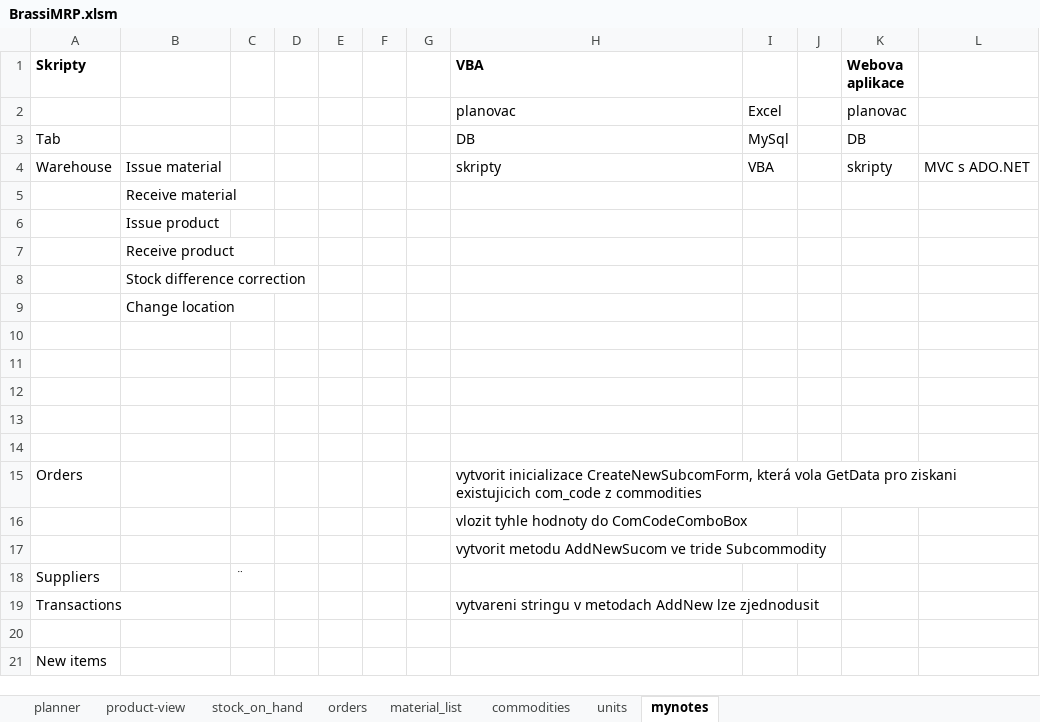
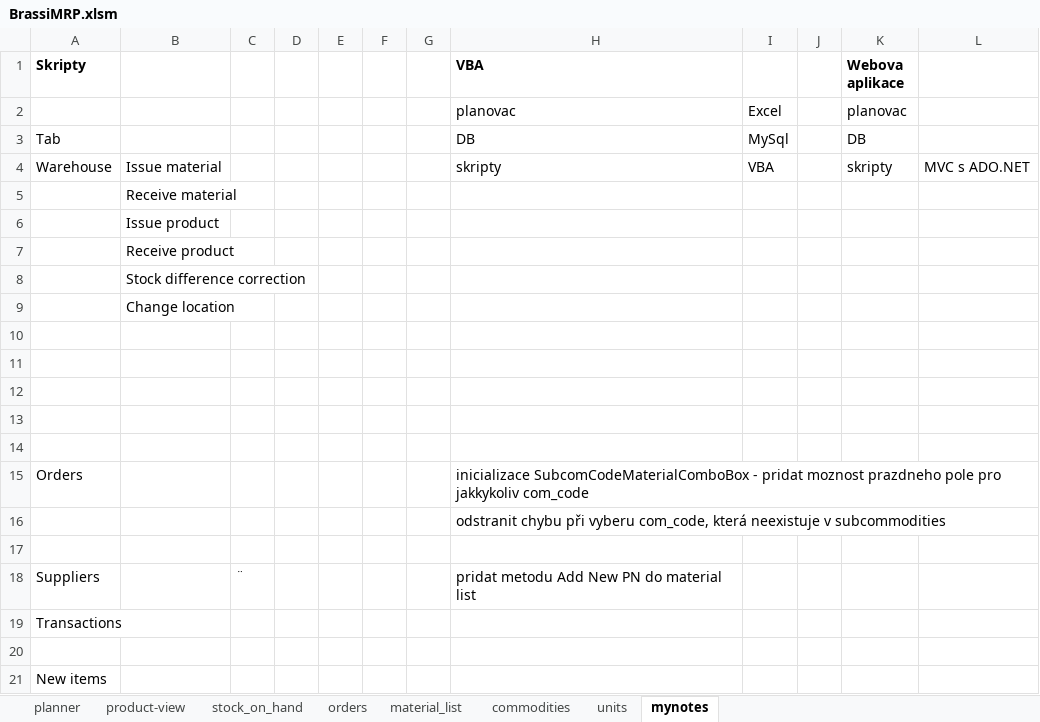
Before and after one commit to zajanaza/BraasiMRPVBA, an Excel workbook: BrassiMRP.xlsm, sheet mynotes, drawn as a sheet; values as stored, in another font and other column widths than the file's, no borders; the diff names each change by its address in the sheet, - before the commit and + after, or states it on an @@ line.

Commit message:
Create new material button, FillComboBox, FillComboBoxCond added

```diff
--- a/BrassiMRP.xlsm (sheet mynotes)
+++ b/BrassiMRP.xlsm (sheet mynotes)
-H15 (VBA): vytvorit inicializace CreateNewSubcomForm, která vola GetData pro ziskani existujicich com_code z commodities
+H15 (VBA): inicializace SubcomCodeMaterialComboBox - pridat moznost prazdneho pole pro jakkykoliv com_code
-H16 (VBA): vlozit tyhle hodnoty do ComCodeComboBox
+H16 (VBA): odstranit chybu při vyberu com_code, která neexistuje v subcommodities
-H17 (VBA): vytvorit metodu AddNewSucom ve tride Subcommodity
+H17 (VBA): (empty)
-H18 (VBA): (empty)
+H18 (VBA): pridat metodu Add New PN do material list
-H19 (VBA): vytvareni stringu v metodach AddNew lze zjednodusit
+H19 (VBA): (empty)
```
Also changed, not shown: sheet commodities, sheet units, charts or pictures.
